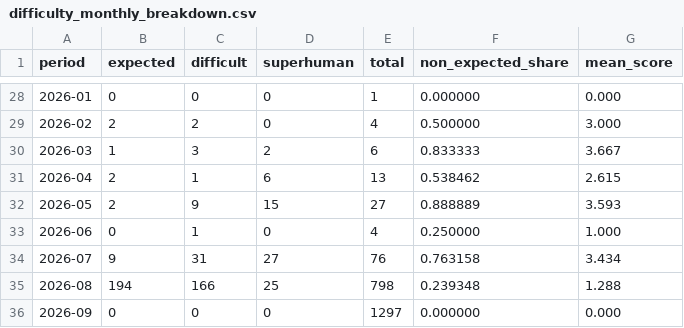
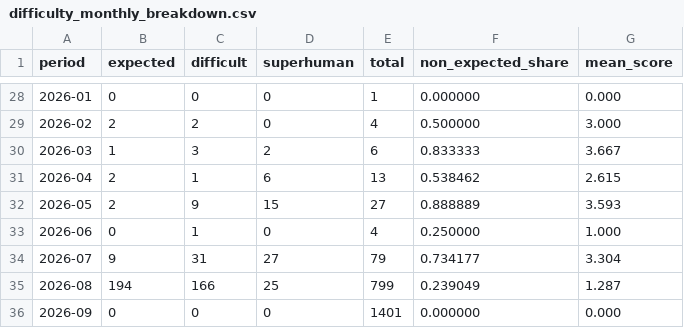
Before and after one commit to latticecut/latticecut.github.io, a CSV file: _projects/ai-mathematical-proof-analysis-jekyll/data/difficulty_monthly_breakdown.csv, drawn as a sheet; only a part is shown, gaps mark what is left out.

```diff
--- a/_projects/ai-mathematical-proof-analysis-jekyll/data/difficulty_monthly_breakdown.csv
+++ b/_projects/ai-mathematical-proof-analysis-jekyll/data/difficulty_monthly_breakdown.csv
@@ -33,4 +33,4 @@ period,expected,difficult,superhuman,total,non_expected_share,mean_score
 2026-06,0,1,0,4,0.250000,1.000
-2026-07,9,31,27,76,0.763158,3.434
-2026-08,194,166,25,798,0.239348,1.288
-2026-09,0,0,0,1297,0.000000,0.000
+2026-07,9,31,27,79,0.734177,3.304
+2026-08,194,166,25,799,0.239049,1.287
+2026-09,0,0,0,1401,0.000000,0.000
```
Also changed, not shown: _projects/ai-mathematical-proof-analysis-jekyll/data/assessment-monthly.csv, _projects/ai-mathematical-proof-analysis-jekyll/data/result-claims-monthly-breakdown.v0.2.csv, 54 other files.
